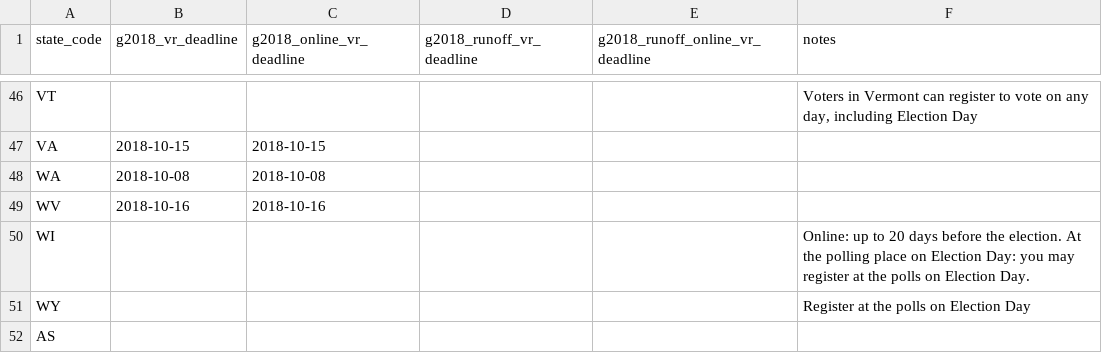
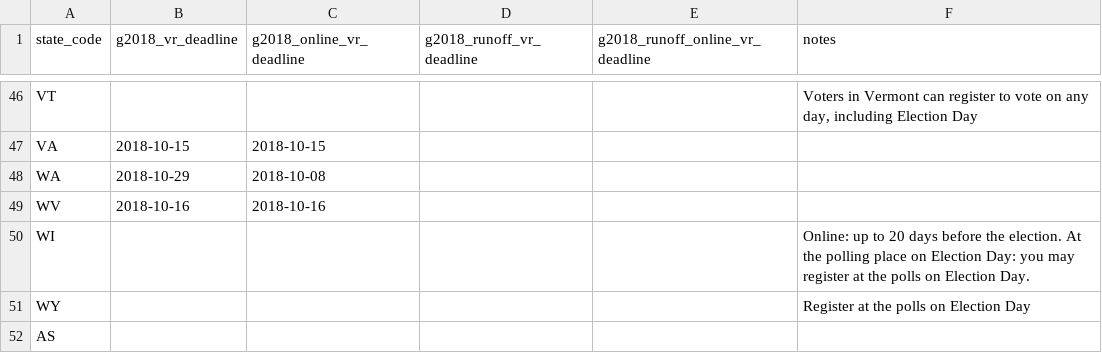
Before and after one commit to democrats/election-calendar, a CSV file: 2018/g2018_vr.csv, drawn as a sheet; only a part is shown, gaps mark what is left out.

Commit message:
washington registration deadline

```diff
--- a/2018/g2018_vr.csv
+++ b/2018/g2018_vr.csv
@@ -48,3 +48,3 @@ VT,,,,,"Voters in Vermont can register to vote on any day, including Election Da
 VA,2018-10-15,2018-10-15,,,
-WA,2018-10-08,2018-10-08,,,
+WA,2018-10-29,2018-10-08,,,
 WV,2018-10-16,2018-10-16,,,
```
